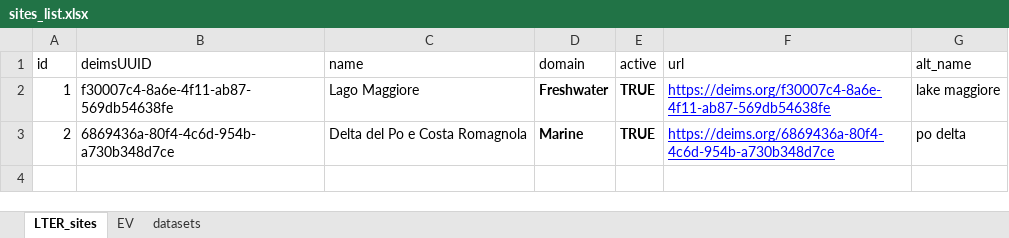
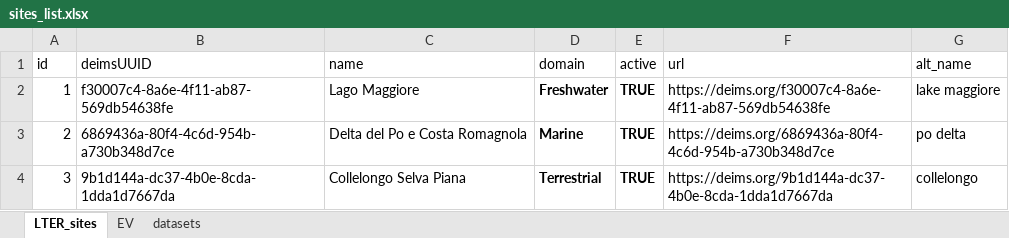
Before and after one commit to oggioniale/ITINERIS-EVsVRE, an Excel workbook: data-raw/sites_list.xlsx, sheet LTER_sites, drawn as a sheet; values as stored, in another font and other column widths than the file's, no borders; the diff names each change by its address in the sheet, - before the commit and + after, or states it on an @@ line.

Commit message:
Update site list

```diff
--- a/data-raw/sites_list.xlsx (sheet LTER_sites)
+++ b/data-raw/sites_list.xlsx (sheet LTER_sites)
@@ F2:F3 underline: on → off, text colour: #0000FF → black @@
+row 4: 3 | 9b1d144a-dc37-4b0e-8cda-1dda1d7667da | Collelongo Selva Piana | Terrestrial | TRUE | https://deims.org/9b1d144a-dc37-4b0e-8cda-1dda1d7667da | collelongo
```
Also changed, not shown: sheet datasets, formulas that keep their value.
